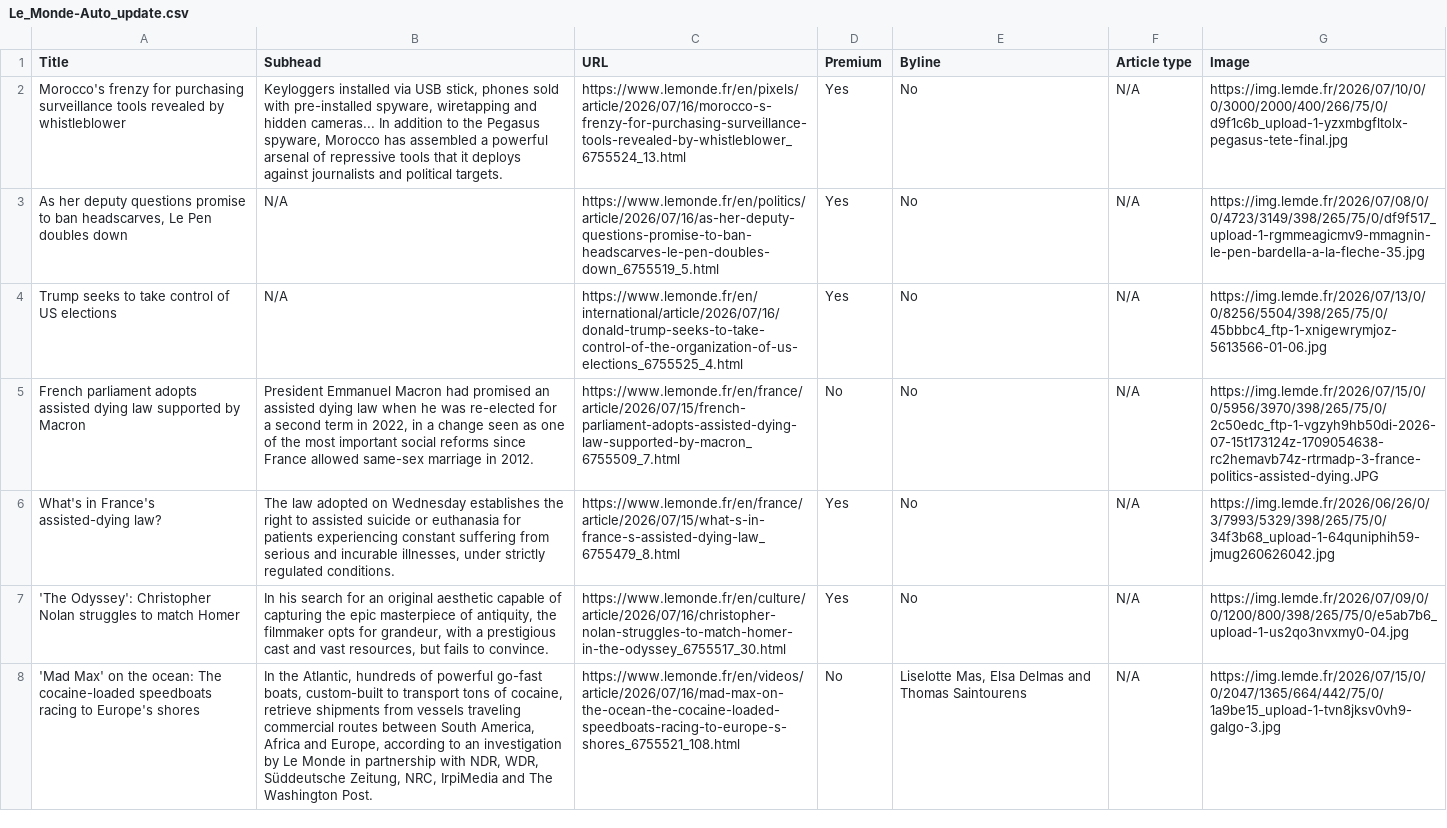
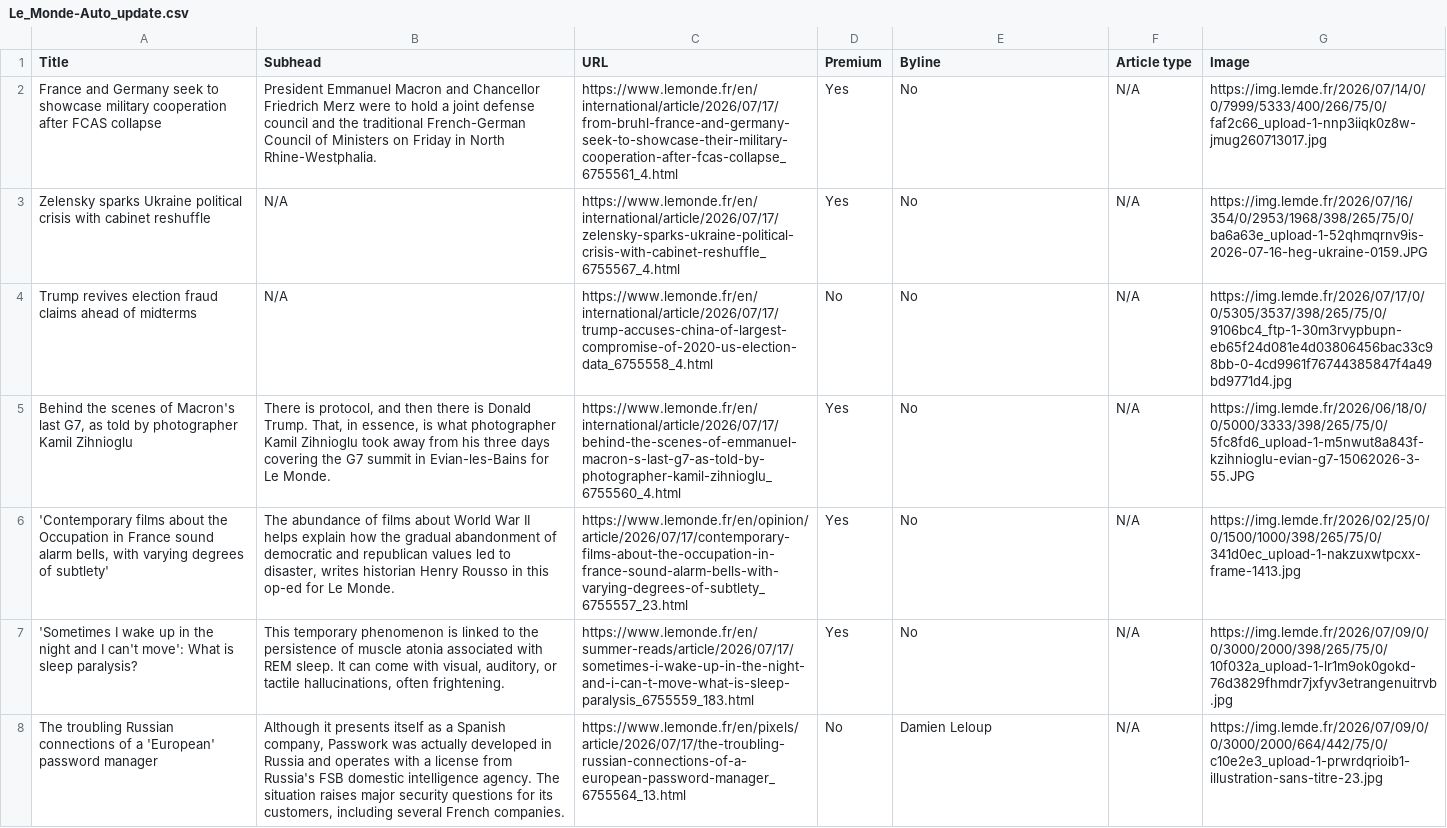
Before and after one commit to ChrisCaurla/07-homework-Le_Monde, a CSV file: Le_Monde-Auto_update.csv, drawn as a sheet; only a part is shown; the diff covers the shown part only; the diff names each change by its address in the sheet, - before the commit and + after, or states it on an @@ line.

```diff
--- a/Le_Monde-Auto_update.csv
+++ b/Le_Monde-Auto_update.csv
-A2 (Title): Morocco's frenzy for purchasing surveillance tools revealed by whistleblower
+A2 (Title): France and Germany seek to showcase military cooperation after FCAS collapse
-B2 (Subhead): Keyloggers installed via USB stick, phones sold with pre-installed spyware, wiretapping and hidden cameras... In addition to the Pegasus spyware, Morocco has assembled a powerful arsenal of repressive tools that it deploys against journalists and political targets.
+B2 (Subhead): President Emmanuel Macron and Chancellor Friedrich Merz were to hold a joint defense council and the traditional French-German Council of Ministers on Friday in North Rhine-Westphalia.
-C2 (URL): https://www.lemonde.fr/en/pixels/article/2026/07/16/morocco-s-frenzy-for-purchasing-surveillance-tools-revealed-by-whistleblower_6755524_13.html
+C2 (URL): https://www.lemonde.fr/en/international/article/2026/07/17/from-bruhl-france-and-germany-seek-to-showcase-their-military-cooperation-after-fcas-collapse_6755561_4.html
-G2 (Image): https://img.lemde.fr/2026/07/10/0/0/3000/2000/400/266/75/0/d9f1c6b_upload-1-yzxmbgfltolx-pegasus-tete-final.jpg
+G2 (Image): https://img.lemde.fr/2026/07/14/0/0/7999/5333/400/266/75/0/faf2c66_upload-1-nnp3iiqk0z8w-jmug260713017.jpg
-A3 (Title): As her deputy questions promise to ban headscarves, Le Pen doubles down
+A3 (Title): Zelensky sparks Ukraine political crisis with cabinet reshuffle
-C3 (URL): https://www.lemonde.fr/en/politics/article/2026/07/16/as-her-deputy-questions-promise-to-ban-headscarves-le-pen-doubles-down_6755519_5.html
+C3 (URL): https://www.lemonde.fr/en/international/article/2026/07/17/zelensky-sparks-ukraine-political-crisis-with-cabinet-reshuffle_6755567_4.html
-G3 (Image): https://img.lemde.fr/2026/07/08/0/0/4723/3149/398/265/75/0/df9f517_upload-1-rgmmeagicmv9-mmagnin-le-pen-bardella-a-la-fleche-35.jpg
+G3 (Image): https://img.lemde.fr/2026/07/16/354/0/2953/1968/398/265/75/0/ba6a63e_upload-1-52qhmqrnv9is-2026-07-16-heg-ukraine-0159.JPG
-A4 (Title): Trump seeks to take control of US elections
+A4 (Title): Trump revives election fraud claims ahead of midterms
-C4 (URL): https://www.lemonde.fr/en/international/article/2026/07/16/donald-trump-seeks-to-take-control-of-the-organization-of-us-elections_6755525_4.html
+C4 (URL): https://www.lemonde.fr/en/international/article/2026/07/17/trump-accuses-china-of-largest-compromise-of-2020-us-election-data_6755558_4.html
-D4 (Premium): Yes
+D4 (Premium): No
-G4 (Image): https://img.lemde.fr/2026/07/13/0/0/8256/5504/398/265/75/0/45bbbc4_ftp-1-xnigewrymjoz-5613566-01-06.jpg
+G4 (Image): https://img.lemde.fr/2026/07/17/0/0/5305/3537/398/265/75/0/9106bc4_ftp-1-30m3rvypbupn-eb65f24d081e4d03806456bac33c98bb-0-4cd9961f76744385847f4a49bd9771d4.jpg
-A5 (Title): French parliament adopts assisted dying law supported by Macron
+A5 (Title): Behind the scenes of Macron's last G7, as told by photographer Kamil Zihnioglu
-B5 (Subhead): President Emmanuel Macron had promised an assisted dying law when he was re-elected for a second term in 2022, in a change seen as one of the most important social reforms since France allowed same-sex marriage in 2012.
+B5 (Subhead): There is protocol, and then there is Donald Trump. That, in essence, is what photographer Kamil Zihnioglu took away from his three days covering the G7 summit in Evian-les-Bains for Le Monde.
-C5 (URL): https://www.lemonde.fr/en/france/article/2026/07/15/french-parliament-adopts-assisted-dying-law-supported-by-macron_6755509_7.html
+C5 (URL): https://www.lemonde.fr/en/international/article/2026/07/17/behind-the-scenes-of-emmanuel-macron-s-last-g7-as-told-by-photographer-kamil-zihnioglu_6755560_4.html
-D5 (Premium): No
+D5 (Premium): Yes
-G5 (Image): https://img.lemde.fr/2026/07/15/0/0/5956/3970/398/265/75/0/2c50edc_ftp-1-vgzyh9hb50di-2026-07-15t173124z-1709054638-rc2hemavb74z-rtrmadp-3-france-politics-assisted-dying.JPG
+G5 (Image): https://img.lemde.fr/2026/06/18/0/0/5000/3333/398/265/75/0/5fc8fd6_upload-1-m5nwut8a843f-kzihnioglu-evian-g7-15062026-3-55.JPG
-A6 (Title): What's in France's assisted-dying law?
+A6 (Title): 'Contemporary films about the Occupation in France sound alarm bells, with varying degrees of subtlety'
-B6 (Subhead): The law adopted on Wednesday establishes the right to assisted suicide or euthanasia for patients experiencing constant suffering from serious and incurable illnesses, under strictly regulated conditions.
+B6 (Subhead): The abundance of films about World War II helps explain how the gradual abandonment of democratic and republican values led to disaster, writes historian Henry Rousso in this op-ed for Le Monde.
-C6 (URL): https://www.lemonde.fr/en/france/article/2026/07/15/what-s-in-france-s-assisted-dying-law_6755479_8.html
+C6 (URL): https://www.lemonde.fr/en/opinion/article/2026/07/17/contemporary-films-about-the-occupation-in-france-sound-alarm-bells-with-varying-degrees-of-subtlety_6755557_23.html
-G6 (Image): https://img.lemde.fr/2026/06/26/0/3/7993/5329/398/265/75/0/34f3b68_upload-1-64quniphih59-jmug260626042.jpg
+G6 (Image): https://img.lemde.fr/2026/02/25/0/0/1500/1000/398/265/75/0/341d0ec_upload-1-nakzuxwtpcxx-frame-1413.jpg
-A7 (Title): 'The Odyssey': Christopher Nolan struggles to match Homer
+A7 (Title): 'Sometimes I wake up in the night and I can't move': What is sleep paralysis?
-B7 (Subhead): In his search for an original aesthetic capable of capturing the epic masterpiece of antiquity, the filmmaker opts for grandeur, with a prestigious cast and vast resources, but fails to convince.
+B7 (Subhead): This temporary phenomenon is linked to the persistence of muscle atonia associated with REM sleep. It can come with visual, auditory, or tactile hallucinations, often frightening.
-C7 (URL): https://www.lemonde.fr/en/culture/article/2026/07/16/christopher-nolan-struggles-to-match-homer-in-the-odyssey_6755517_30.html
+C7 (URL): https://www.lemonde.fr/en/summer-reads/article/2026/07/17/sometimes-i-wake-up-in-the-night-and-i-can-t-move-what-is-sleep-paralysis_6755559_183.html
-G7 (Image): https://img.lemde.fr/2026/07/09/0/0/1200/800/398/265/75/0/e5ab7b6_upload-1-us2qo3nvxmy0-04.jpg
+G7 (Image): https://img.lemde.fr/2026/07/09/0/0/3000/2000/398/265/75/0/10f032a_upload-1-lr1m9ok0gokd-76d3829fhmdr7jxfyv3etrangenuitrvb.jpg
-A8 (Title): 'Mad Max' on the ocean: The cocaine-loaded speedboats racing to Europe's shores
+A8 (Title): The troubling Russian connections of a 'European' password manager
-B8 (Subhead): In the Atlantic, hundreds of powerful go-fast boats, custom-built to transport tons of cocaine, retrieve shipments from vessels traveling commercial routes between South America, Africa and Europe, according to an investigation by Le Monde in partnership with NDR, WDR, Süddeutsche Zeitung, NRC, IrpiMedia and The Washington Post.
+B8 (Subhead): Although it presents itself as a Spanish company, Passwork was actually developed in Russia and operates with a license from Russia's FSB domestic intelligence agency. The situation raises major security questions for its customers, including several French companies.
-C8 (URL): https://www.lemonde.fr/en/videos/article/2026/07/16/mad-max-on-the-ocean-the-cocaine-loaded-speedboats-racing-to-europe-s-shores_6755521_108.html
+C8 (URL): https://www.lemonde.fr/en/pixels/article/2026/07/17/the-troubling-russian-connections-of-a-european-password-manager_6755564_13.html
-E8 (Byline): Liselotte Mas, Elsa Delmas and Thomas Saintourens
+E8 (Byline): Damien Leloup
-G8 (Image): https://img.lemde.fr/2026/07/15/0/0/2047/1365/664/442/75/0/1a9be15_upload-1-tvn8jksv0vh9-galgo-3.jpg
+G8 (Image): https://img.lemde.fr/2026/07/09/0/0/3000/2000/664/442/75/0/c10e2e3_upload-1-prwrdqrioib1-illustration-sans-titre-23.jpg
```
Also changed, not shown: 1 added row, 1 removed row and 47 edited cells elsewhere in this file.
